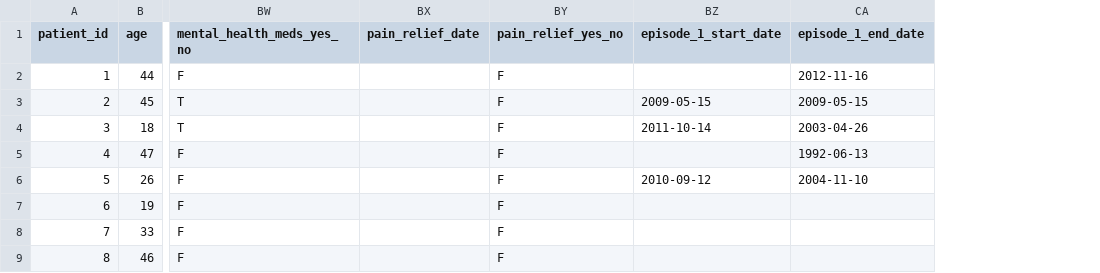
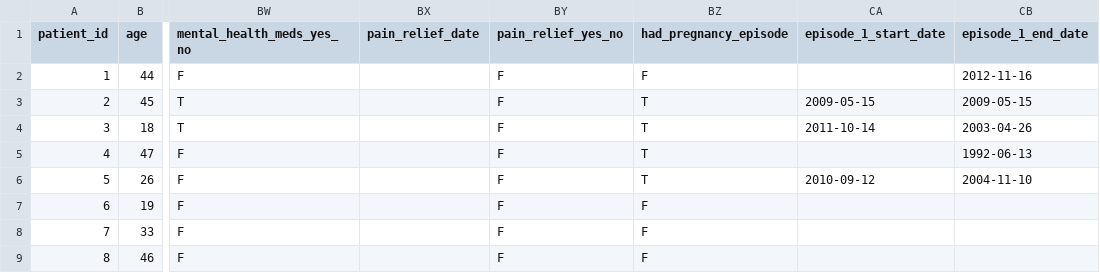
Before and after one commit to paolomazz/Test_Preg_Ep_ID, a CSV file: dataset.csv, drawn as a sheet; only a part is shown, gaps mark what is left out; the diff names each change by its address in the sheet, - before the commit and + after, or states it on an @@ line.

```diff
--- a/dataset.csv
+++ b/dataset.csv
+column BZ (had_pregnancy_episode), rows 2-9: F | T | T | T | T | F | F | F
```
Also changed, not shown: 1 other file.
